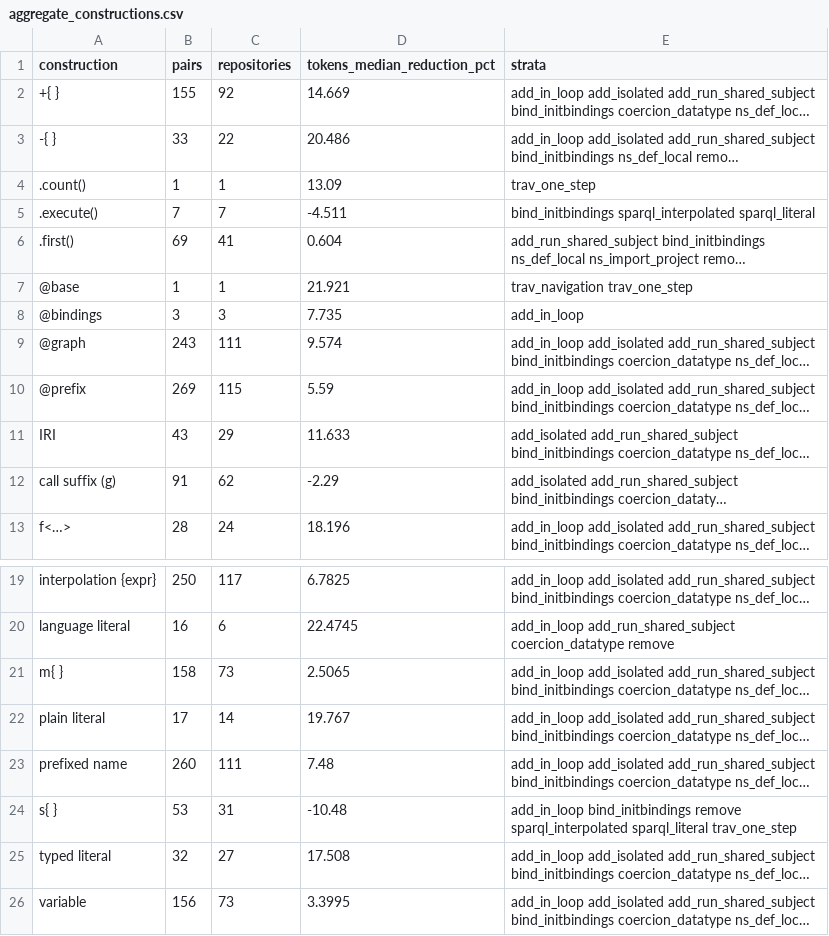
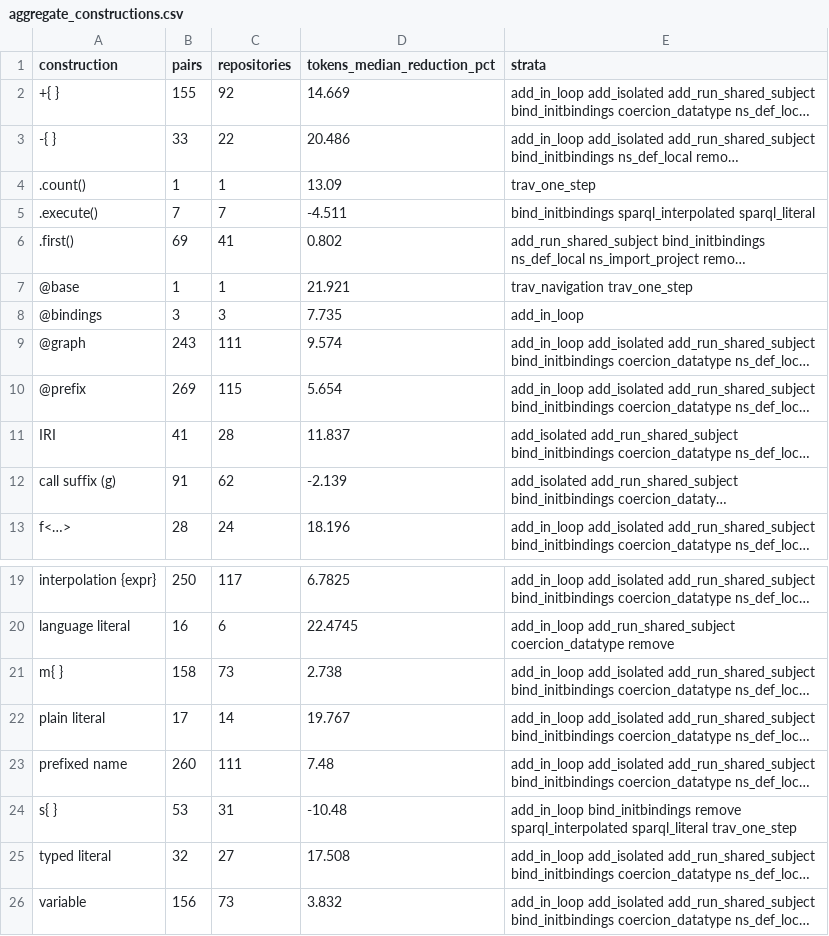
Before and after one commit to linked-data-python/corpus-study, a CSV file: results/summary/aggregate_constructions.csv, drawn as a sheet; only a part is shown, gaps mark what is left out; long unchanged cells end in …; the diff names each change by its address in the sheet, - before the commit and + after, or states it on an @@ line.

```diff
--- a/results/summary/aggregate_constructions.csv
+++ b/results/summary/aggregate_constructions.csv
-D6 (tokens_median_reduction_pct): 0.604
+D6 (tokens_median_reduction_pct): 0.802
-D10 (tokens_median_reduction_pct): 5.59
+D10 (tokens_median_reduction_pct): 5.654
-B11 (pairs): 43
+B11 (pairs): 41
-C11 (repositories): 29
+C11 (repositories): 28
-D11 (tokens_median_reduction_pct): 11.633
+D11 (tokens_median_reduction_pct): 11.837
-D12 (tokens_median_reduction_pct): -2.29
+D12 (tokens_median_reduction_pct): -2.139
-D21 (tokens_median_reduction_pct): 2.5065
+D21 (tokens_median_reduction_pct): 2.738
-D26 (tokens_median_reduction_pct): 3.3995
+D26 (tokens_median_reduction_pct): 3.832
```
Also changed, not shown: results/summary/aggregate_bands.csv, results/summary/pairs.csv, 30 other files.
